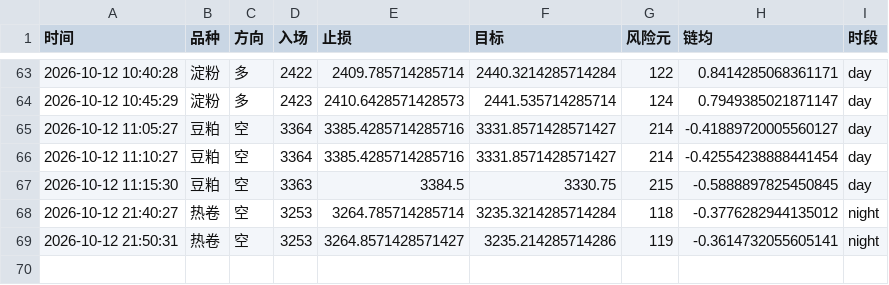
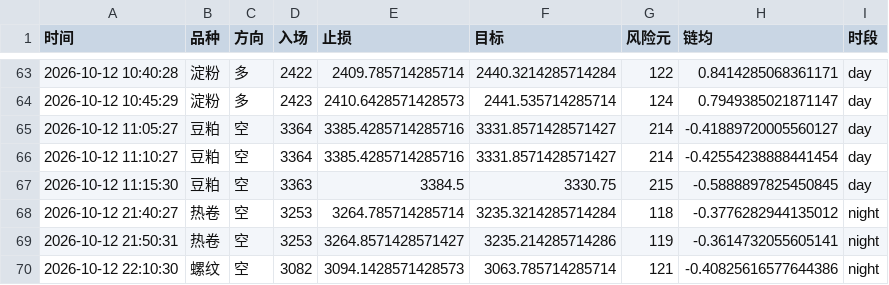
Before and after one commit to Yuffish2/futures-watcher, a CSV file: out/cf_signals.csv, drawn as a sheet; only a part is shown, gaps mark what is left out; the diff names each change by its address in the sheet, - before the commit and + after, or states it on an @@ line.

Commit message:
cf-signal: 2026-10-12 22:10:30

```diff
--- a/out/cf_signals.csv
+++ b/out/cf_signals.csv
+row 70: 2026-10-12 22:10:30 | 螺纹 | 空 | 3082 | 3094.1428571428573 | 3063.785714285714 | 121 | -0.40825616577644386 | night
```
